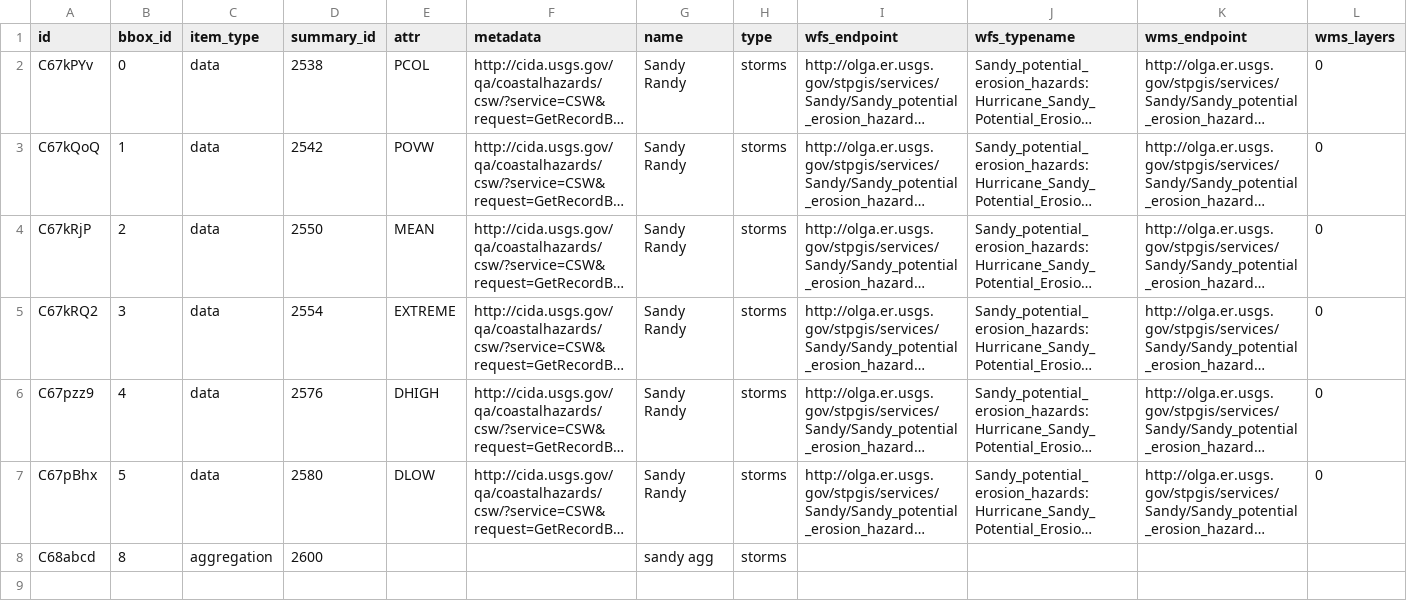
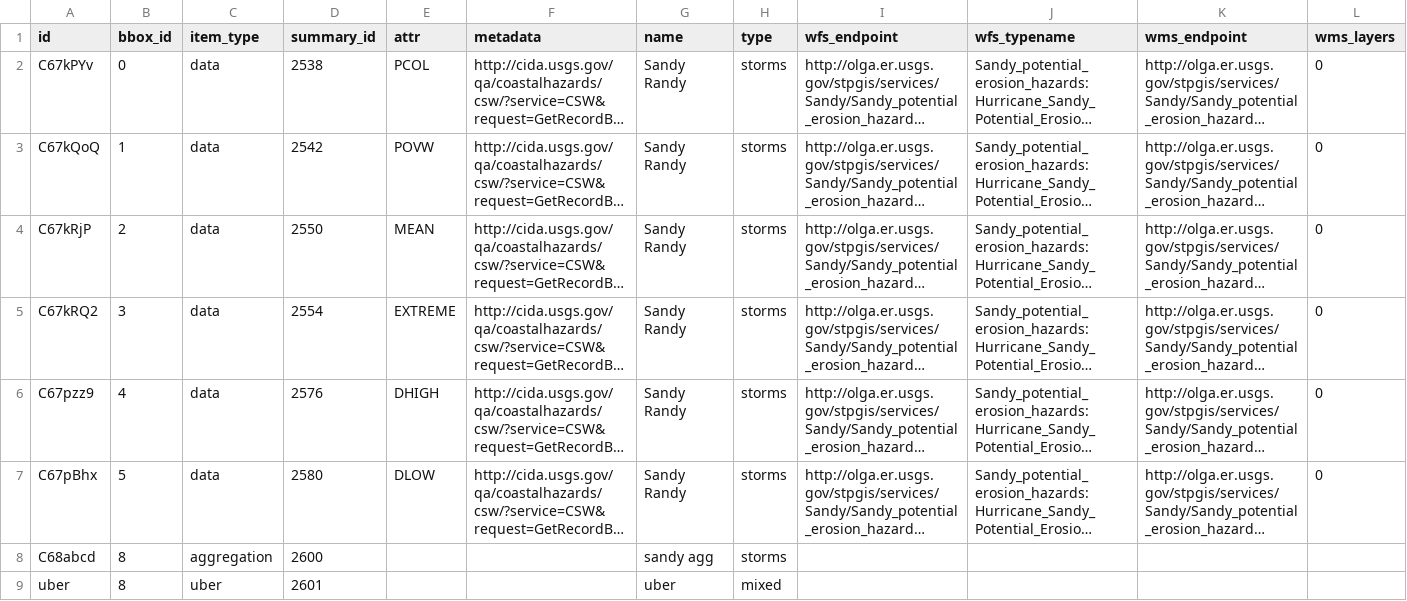
Before and after one commit to zmoore-usgs/coastal-hazards, a CSV file: coastal-hazards-liquibase/src/main/resources/data/item.csv, drawn as a sheet; long unchanged cells end in ….

Commit message:
added uber item to test_data, may conflict with other new test data

```diff
--- a/coastal-hazards-liquibase/src/main/resources/data/item.csv
+++ b/coastal-hazards-liquibase/src/main/resources/data/item.csv
@@ -8 +8,2 @@
 "C68abcd","8","aggregation","2600","","","sandy agg","storms","","","",""
+"uber","8","uber","2601","","","uber","mixed","","","",""
```
Also changed, not shown: coastal-hazards-liquibase/src/main/resources/data/full_summary.csv, coastal-hazards-liquibase/src/main/resources/data/summary.csv, 2 other files.
